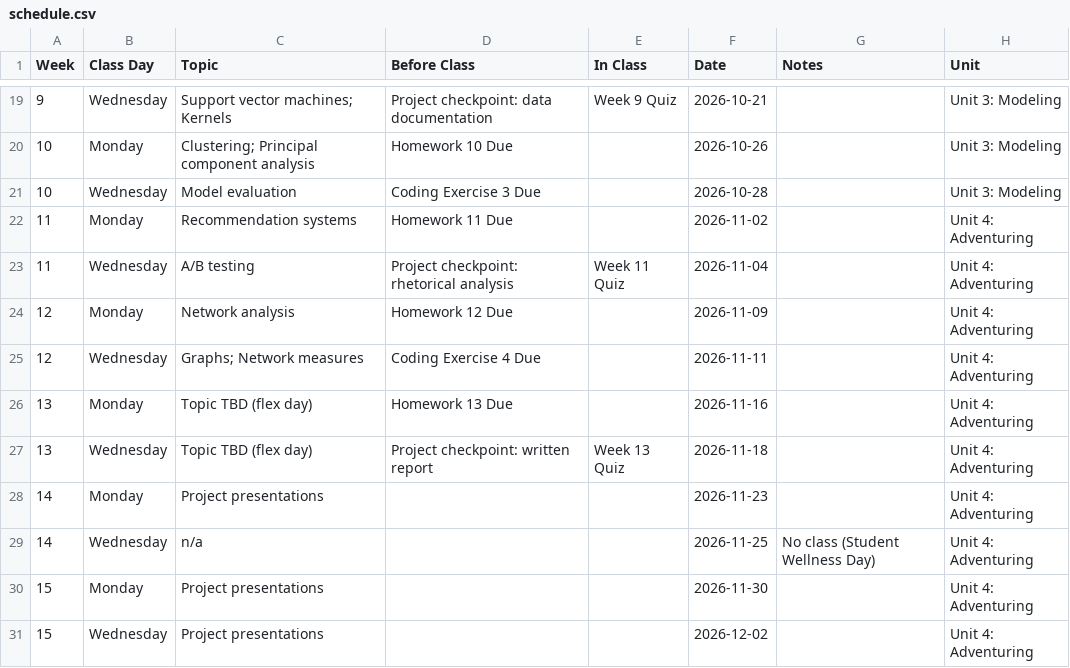
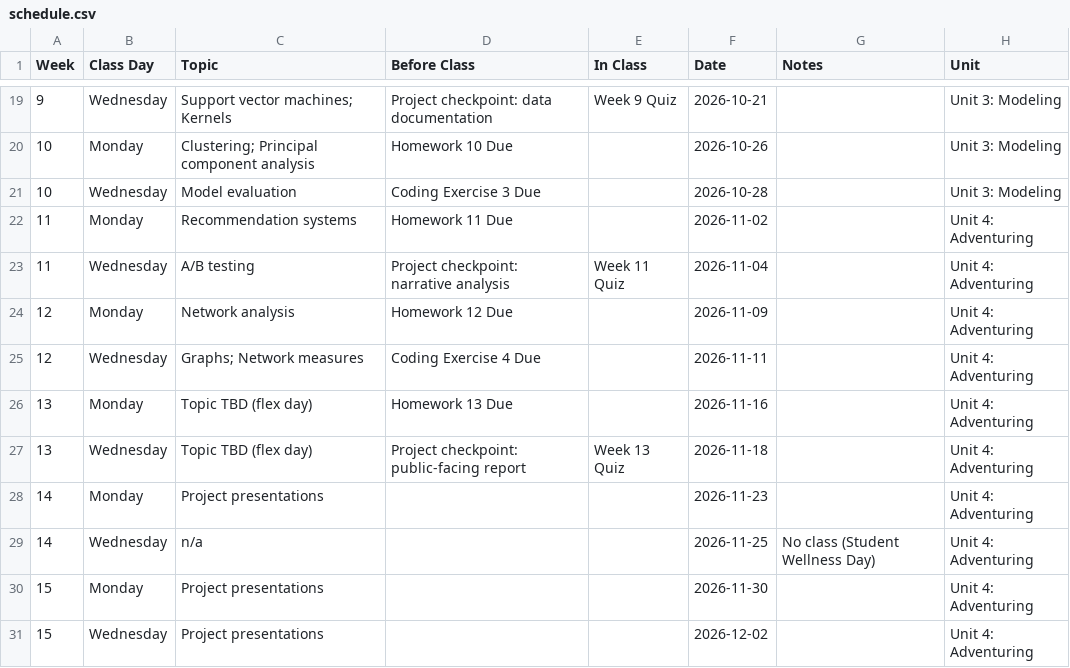
Before and after one commit to jackbandy/data-science-fun, a CSV file: docs/_data/schedule.csv, drawn as a sheet; only a part is shown, gaps mark what is left out.

Commit message:
Align checkpoint names

```diff
--- a/docs/_data/schedule.csv
+++ b/docs/_data/schedule.csv
@@ -22,3 +22,3 @@ Week,Class Day,Topic,Before Class,In Class,Date,Notes,Unit
 11,Monday,Recommendation systems,Homework 11 Due,,2026-11-02,,Unit 4: Adventuring
-11,Wednesday,A/B testing,Project checkpoint: rhetorical analysis,Week 11 Quiz,2026-11-04,,Unit 4: Adventuring
+11,Wednesday,A/B testing,Project checkpoint: narrative analysis,Week 11 Quiz,2026-11-04,,Unit 4: Adventuring
 12,Monday,Network analysis,Homework 12 Due,,2026-11-09,,Unit 4: Adventuring
@@ -26,3 +26,3 @@ Week,Class Day,Topic,Before Class,In Class,Date,Notes,Unit
 13,Monday,Topic TBD (flex day),Homework 13 Due,,2026-11-16,,Unit 4: Adventuring
-13,Wednesday,Topic TBD (flex day),Project checkpoint: written report,Week 13 Quiz,2026-11-18,,Unit 4: Adventuring
+13,Wednesday,Topic TBD (flex day),Project checkpoint: public-facing report,Week 13 Quiz,2026-11-18,,Unit 4: Adventuring
 14,Monday,Project presentations,,,2026-11-23,,Unit 4: Adventuring
```
Also changed, not shown: 1 other file.
